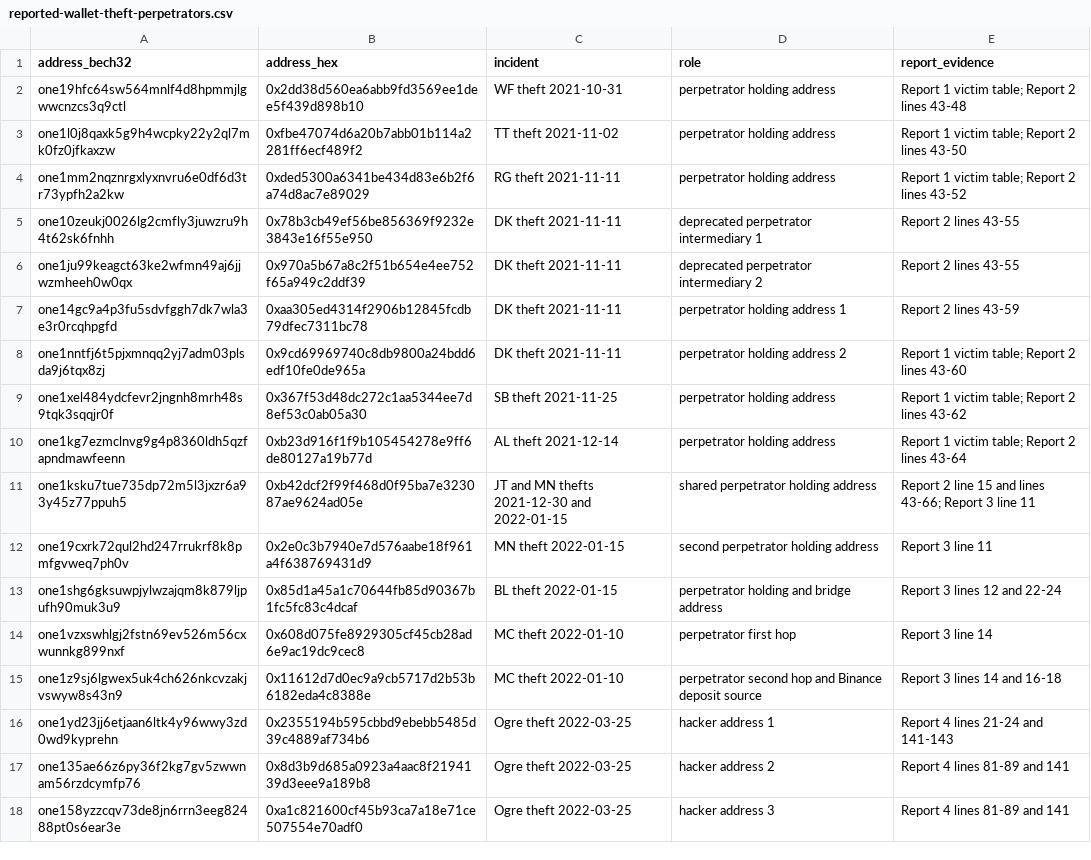
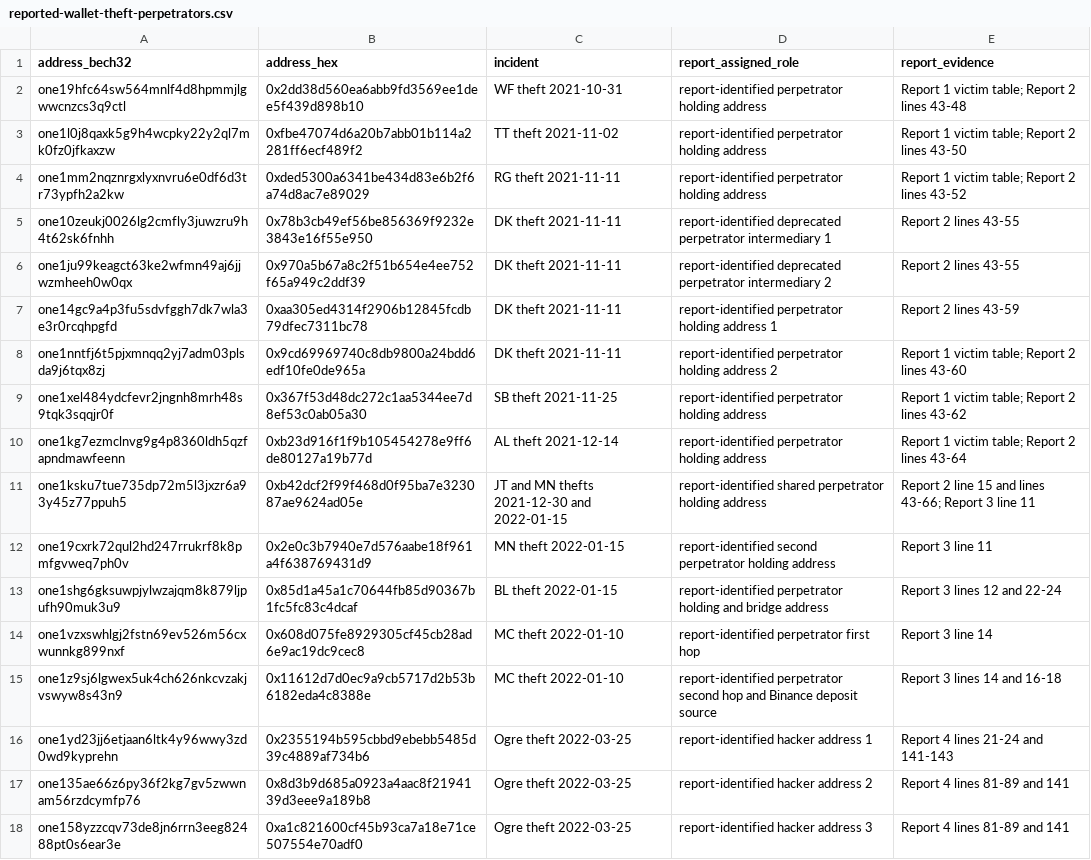
Before and after one commit to polymorpher/harmony-supply-audit, a CSV file: inputs/curated/reported-wallet-theft-perpetrators.csv, drawn as a sheet; the diff names each change by its address in the sheet, - before the commit and + after, or states it on an @@ line.

```diff
--- a/inputs/curated/reported-wallet-theft-perpetrators.csv
+++ b/inputs/curated/reported-wallet-theft-perpetrators.csv
-D1: role
+D1: report_assigned_role
-D2:D4 (report_assigned_role): perpetrator holding address
+D2:D4 (report_assigned_role): report-identified perpetrator holding address
-D5 (report_assigned_role): deprecated perpetrator…
+D5 (report_assigned_role): report-identified deprecated perpetrator…
-D6 (report_assigned_role): deprecated perpetrator…
+D6 (report_assigned_role): report-identified deprecated perpetrator…
-D7 (report_assigned_role): perpetrator holding address 1
+D7 (report_assigned_role): report-identified perpetrator holding address 1
-D8 (report_assigned_role): perpetrator holding address 2
+D8 (report_assigned_role): report-identified perpetrator holding address 2
-D9:D10 (report_assigned_role): perpetrator holding address
+D9:D10 (report_assigned_role): report-identified perpetrator holding address
-D11 (report_assigned_role): shared perpetrator holding address
+D11 (report_assigned_role): report-identified shared perpetrator holding address
-D12 (report_assigned_role): second perpetrator holding address
+D12 (report_assigned_role): report-identified second perpetrator holding address
-D13 (report_assigned_role): perpetrator holding…
+D13 (report_assigned_role): report-identified perpetrator holding…
-D14 (report_assigned_role): perpetrator first hop
+D14 (report_assigned_role): report-identified perpetrator first hop
-D15 (report_assigned_role): perpetrator second…
+D15 (report_assigned_role): report-identified perpetrator second…
-D16 (report_assigned_role): hacker address 1
+D16 (report_assigned_role): report-identified hacker address 1
-D17 (report_assigned_role): hacker address 2
+D17 (report_assigned_role): report-identified hacker address 2
-D18 (report_assigned_role): hacker address 3
+D18 (report_assigned_role): report-identified hacker address 3
```
Also changed, not shown: 1 other file.
